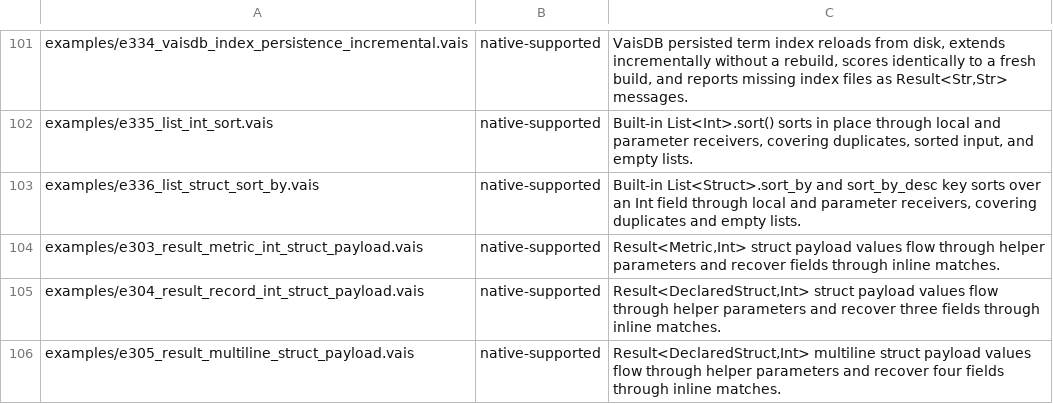
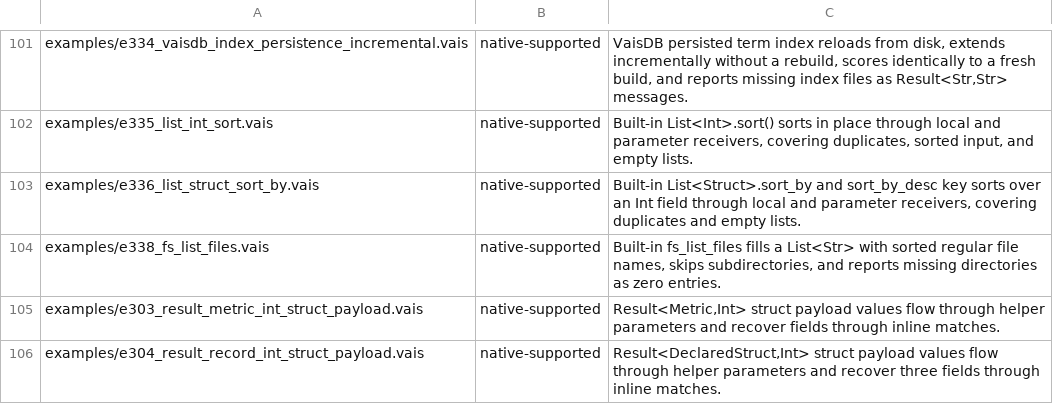
Before and after one commit to vaislang/vais, a TSV file: tools/vaisc-parity.tsv, drawn as a sheet; only a part is shown, gaps mark what is left out; the shorter side is filled out with more unchanged rows.

```diff
--- a/tools/vaisc-parity.tsv
+++ b/tools/vaisc-parity.tsv
@@ -103,2 +103,3 @@ examples/e335_list_int_sort.vais	native-supported	Built-in List<Int>.sort() sort
 examples/e336_list_struct_sort_by.vais	native-supported	Built-in List<Struct>.sort_by and sort_by_desc key sorts over an Int field through local and parameter receivers, covering duplicates and empty lists.
+examples/e338_fs_list_files.vais	native-supported	Built-in fs_list_files fills a List<Str> with sorted regular file names, skips subdirectories, and reports missing directories as zero entries.
 examples/e303_result_metric_int_struct_payload.vais	native-supported	Result<Metric,Int> struct payload values flow through helper parameters and recover fields through inline matches.
```
Also changed, not shown: 12 other files.
